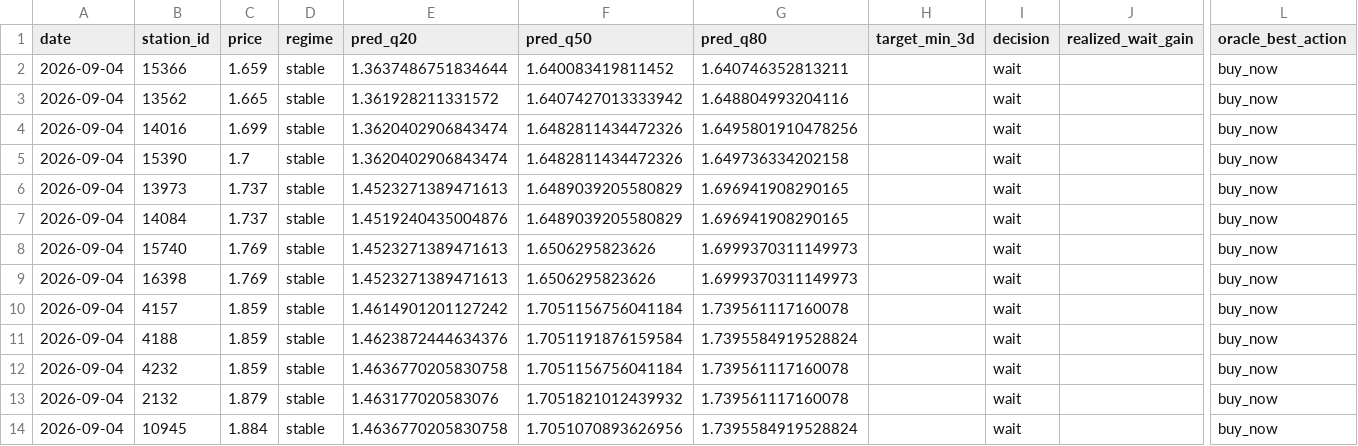
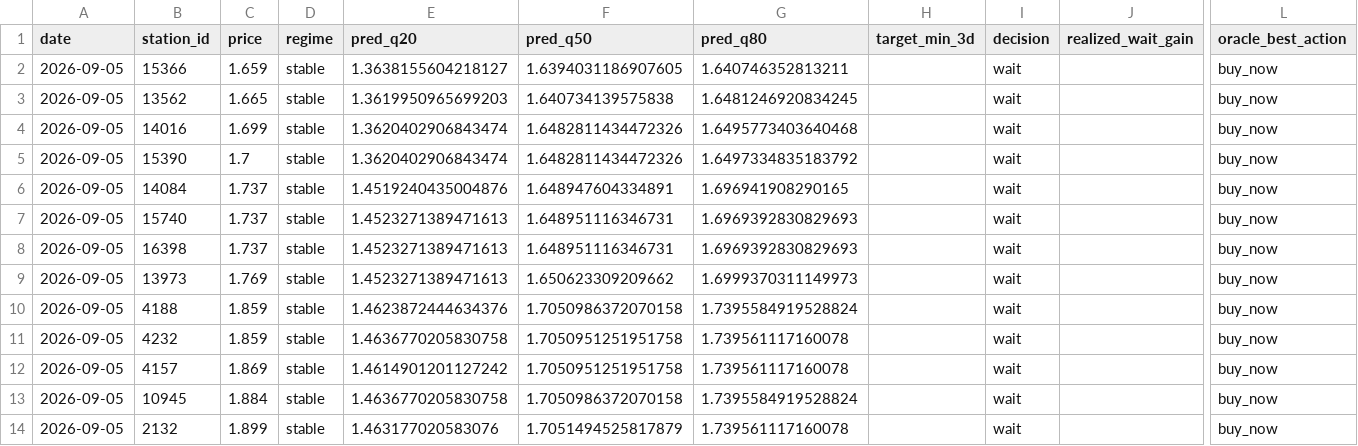
Before and after one commit to juanluserra/fuel-recommender-murcia, a CSV file: data/latest/alcantarilla_murcia__precio_gasoleo_a__latest.csv, drawn as a sheet; only a part is shown, gaps mark what is left out; removed rows and columns are numbered as before the commit, all else as after; rows hold the shown columns only; the diff names each change by its address in the sheet, - before the commit and + after, or states it on an @@ line.

```diff
--- a/data/latest/alcantarilla_murcia__precio_gasoleo_a__latest.csv
+++ b/data/latest/alcantarilla_murcia__precio_gasoleo_a__latest.csv
-A2:A5 (date): 2026-09-04
+A2:A5 (date): 2026-09-05
-E2 (pred_q20): 1.3637486751834644
+E2 (pred_q20): 1.3638155604218127
-F2 (pred_q50): 1.640083419811452
+F2 (pred_q50): 1.6394031186907605
-E3 (pred_q20): 1.361928211331572
+E3 (pred_q20): 1.3619950965699203
-F3 (pred_q50): 1.6407427013333942
+F3 (pred_q50): 1.640734139575838
-G3 (pred_q80): 1.648804993204116
+G3 (pred_q80): 1.6481246920834245
-G4 (pred_q80): 1.6495801910478256
+G4 (pred_q80): 1.6495773403640468
-G5 (pred_q80): 1.649736334202158
+G5 (pred_q80): 1.6497334835183792
-row 6: 2026-09-04 | 13973 | 1.737 | stable | 1.4523271389471613 | 1.6489039205580829 | 1.696941908290165 |  | wait |  | buy_now
-A6:A8 (date): 2026-09-04
+A6:A8 (date): 2026-09-05
-F6 (pred_q50): 1.6489039205580829
+F6 (pred_q50): 1.648947604334891
-C7:C8 (price): 1.769
+C7:C8 (price): 1.737
-F7:F8 (pred_q50): 1.6506295823626
+F7:F8 (pred_q50): 1.648951116346731
-G7:G8 (pred_q80): 1.6999370311149973
+G7:G8 (pred_q80): 1.6969392830829693
-row 10: 2026-09-04 | 4157 | 1.859 | stable | 1.4614901201127242 | 1.7051156756041184 | 1.739561117160078 |  | wait |  | buy_now
+row 9: 2026-09-05 | 13973 | 1.769 | stable | 1.4523271389471613 | 1.650623309209662 | 1.6999370311149973 |  | wait |  | buy_now
-A10:A13 (date): 2026-09-04
+A10:A13 (date): 2026-09-05
-F10 (pred_q50): 1.7051191876159584
+F10 (pred_q50): 1.7050986372070158
-F11 (pred_q50): 1.7051156756041184
+F11 (pred_q50): 1.7050951251951758
-B12 (station_id): 2132
+B12 (station_id): 4157
-C12 (price): 1.879
+C12 (price): 1.869
-E12 (pred_q20): 1.463177020583076
+E12 (pred_q20): 1.4614901201127242
-F12 (pred_q50): 1.7051821012439932
+F12 (pred_q50): 1.7050951251951758
-F13 (pred_q50): 1.7051070893626956
+F13 (pred_q50): 1.7050986372070158
+row 14: 2026-09-05 | 2132 | 1.899 | stable | 1.463177020583076 | 1.7051494525817879 | 1.739561117160078 |  | wait |  | buy_now
```
Also changed, not shown: data/history/alcantarilla_murcia/fetch_log.csv, data/history/alcantarilla_murcia/stations.csv, 4 other files.
